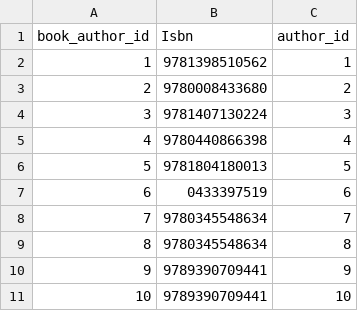
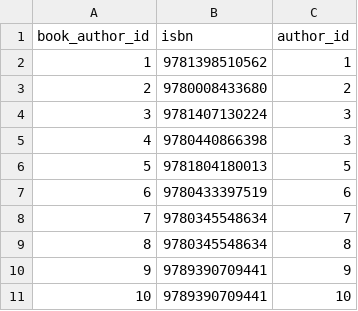
Before and after one commit to azzywazzy/sql-library, a CSV file: data csv files/book_author_data.csv, drawn as a sheet.

```diff
--- a/data csv files/book_author_data.csv
+++ b/data csv files/book_author_data.csv
@@ -1,2 +1,2 @@
-book_author_id,Isbn,author_id
+book_author_id,isbn,author_id
 1,9781398510562,1
@@ -4,5 +4,5 @@ book_author_id,Isbn,author_id
 3,9781407130224,3
-4,9780440866398,4
+4,9780440866398,3
 5,9781804180013,5
-6,0433397519,6
+6,9780433397519,6
 7,9780345548634,7
```
Also changed, not shown: data csv files/location_id.csv, 4 other files.
